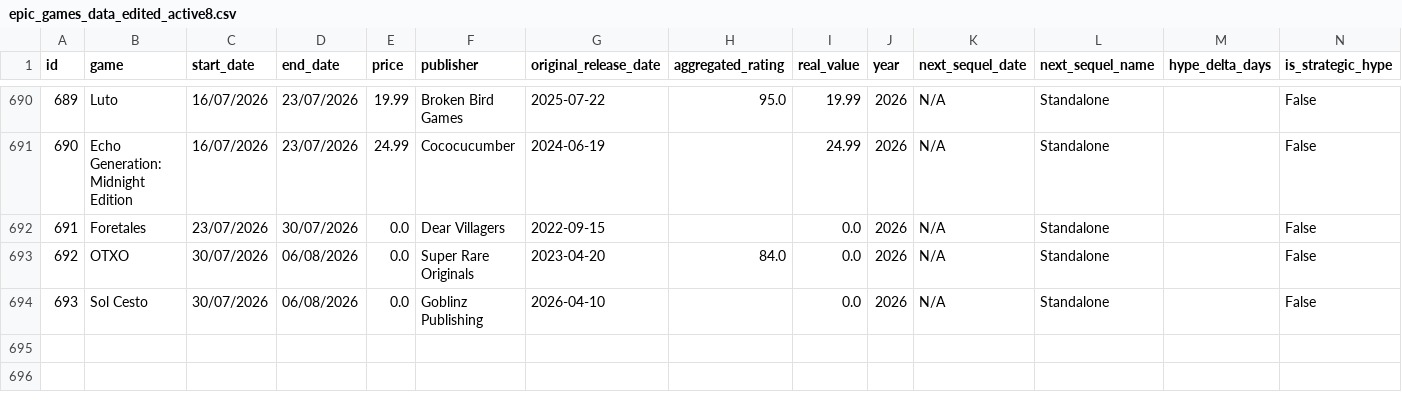
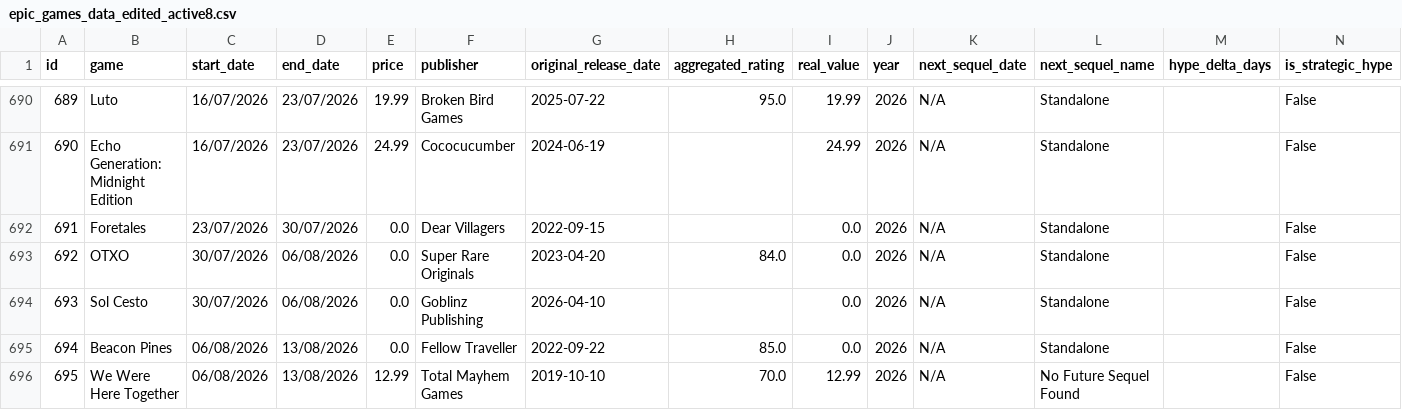
Before and after one commit to gabyferreira/epic-games-savings-analysis, a CSV file: data/epic_games_data_edited_active8.csv, drawn as a sheet; only a part is shown, gaps mark what is left out.

```diff
--- a/data/epic_games_data_edited_active8.csv
+++ b/data/epic_games_data_edited_active8.csv
@@ -694 +694,3 @@
 693,Sol Cesto,30/07/2026,06/08/2026,0.0,Goblinz Publishing,2026-04-10,,0.0,2026,N/A,Standalone,,False
+694,Beacon Pines,06/08/2026,13/08/2026,0.0,Fellow Traveller,2022-09-22,85.0,0.0,2026,N/A,Standalone,,False
+695,We Were Here Together,06/08/2026,13/08/2026,12.99,Total Mayhem Games,2019-10-10,70.0,12.99,2026,N/A,No Future Sequel Found,,False
```
Also changed, not shown: 15 other files.
